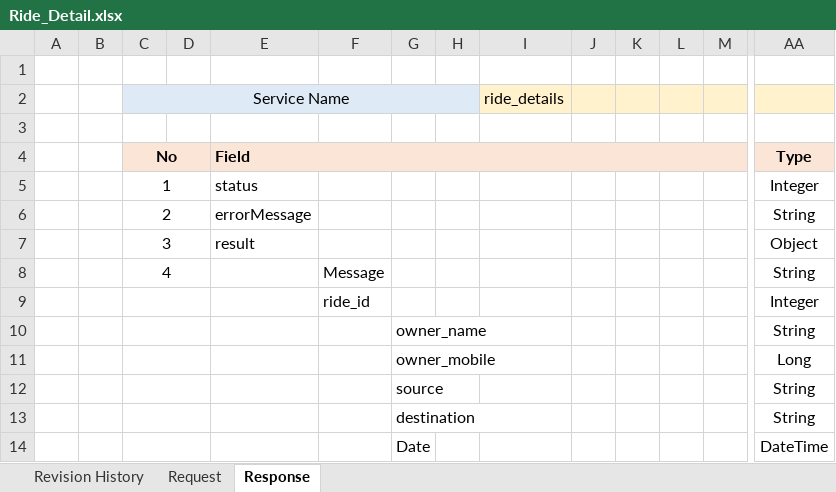
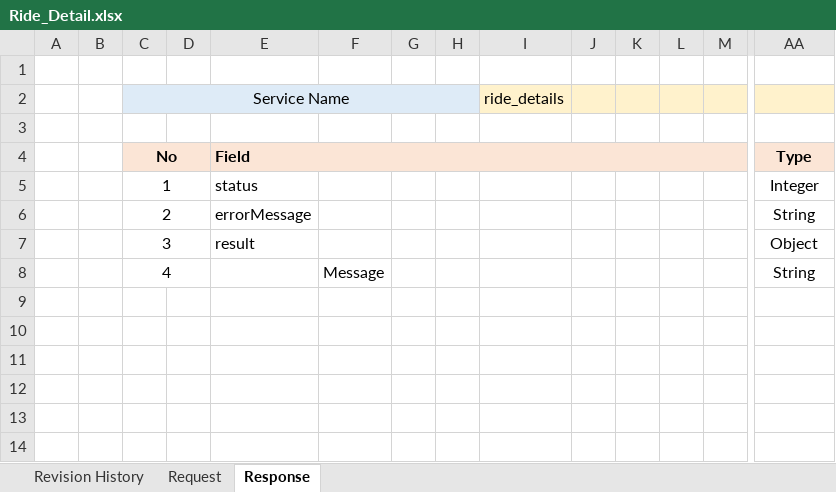
Before and after one commit to adharshrjsrm/Automobile-Pooling-1, an Excel workbook: Funtionality Workflow Documentation/Ride_Detail.xlsx, sheet Response, drawn as a sheet; only a part is shown, gaps mark what is left out; values as stored, in another font and other column widths than the file's, no borders; rows hold the shown columns only; the diff names each change by its address in the sheet, - before the commit and + after, or states it on an @@ line.

```diff
--- a/Funtionality Workflow Documentation/Ride_Detail.xlsx (sheet Response)
+++ b/Funtionality Workflow Documentation/Ride_Detail.xlsx (sheet Response)
-row 9:  |  |  |  |  | ride_id |  |  |  |  |  |  |  | Integer
-row 10:  |  |  |  |  |  | owner_name |  |  |  |  |  |  | String
-row 11:  |  |  |  |  |  | owner_mobile |  |  |  |  |  |  | Long
-row 12:  |  |  |  |  |  | source |  |  |  |  |  |  | String
-row 13:  |  |  |  |  |  | destination |  |  |  |  |  |  | String
-row 14:  |  |  |  |  |  | Date |  |  |  |  |  |  | DateTime
```
Also changed, not shown: Funtionality Workflow Documentation/Ride.xlsx, 19 other files.
